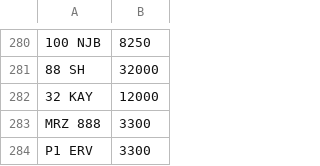
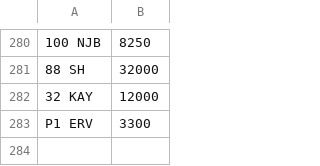
Before and after one commit to martinsumner/simplyreg, a CSV file: csv/MYCOMMS_NOVAT_0.csv, drawn as a sheet; only a part is shown, gaps mark what is left out; the diff names each change by its address in the sheet, - before the commit and + after, or states it on an @@ line.

```diff
--- a/csv/MYCOMMS_NOVAT_0.csv
+++ b/csv/MYCOMMS_NOVAT_0.csv
-row 283: MRZ 888 | 3300
```
Also changed, not shown: csv/T12ADE_PLUSVAT_380.csv.
